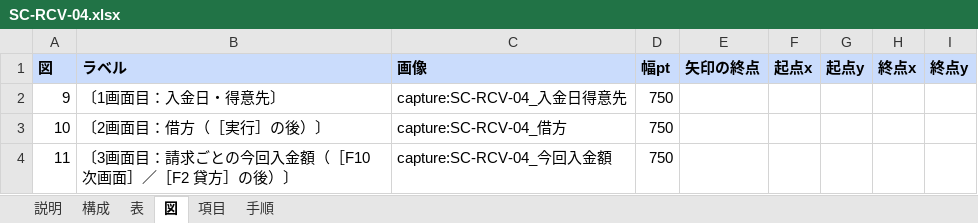
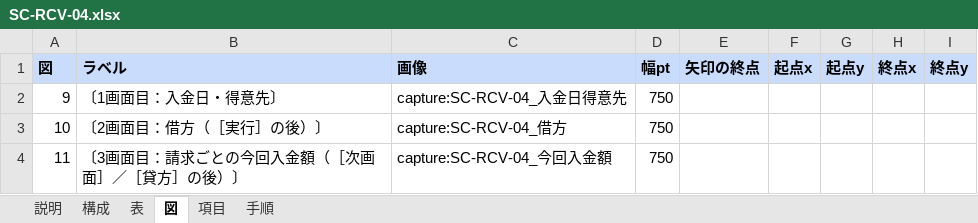
Before and after one commit to gitHs-ops/newPrjt01, an Excel workbook: seikyu-web/tools/sdgen/補足入力/SC-RCV-04.xlsx, sheet 図, drawn as a sheet; values as stored, in another font and other column widths than the file's, no borders; the diff names each change by its address in the sheet, - before the commit and + after, or states it on an @@ line.

```diff
--- a/seikyu-web/tools/sdgen/補足入力/SC-RCV-04.xlsx (sheet 図)
+++ b/seikyu-web/tools/sdgen/補足入力/SC-RCV-04.xlsx (sheet 図)
-B4 (ラベル): 〔3画面目：請求ごとの今回入金額（［F10 次画面］／［F2 貸方］の後）〕
+B4 (ラベル): 〔3画面目：請求ごとの今回入金額（［次画面］／［貸方］の後）〕
```
Also changed, not shown: sheet 項目, sheet 表, sheet 手順, sheet 構成, seikyu-web/tools/sdgen/補足入力/_共通.xlsx.
